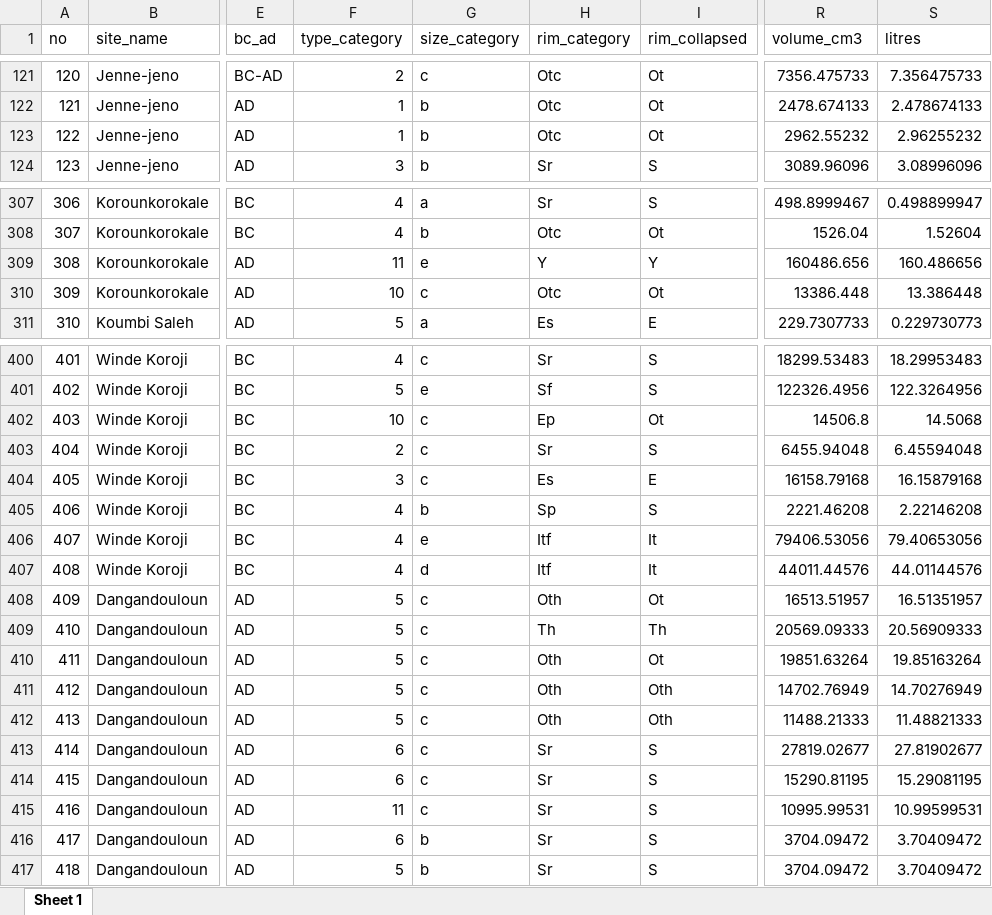
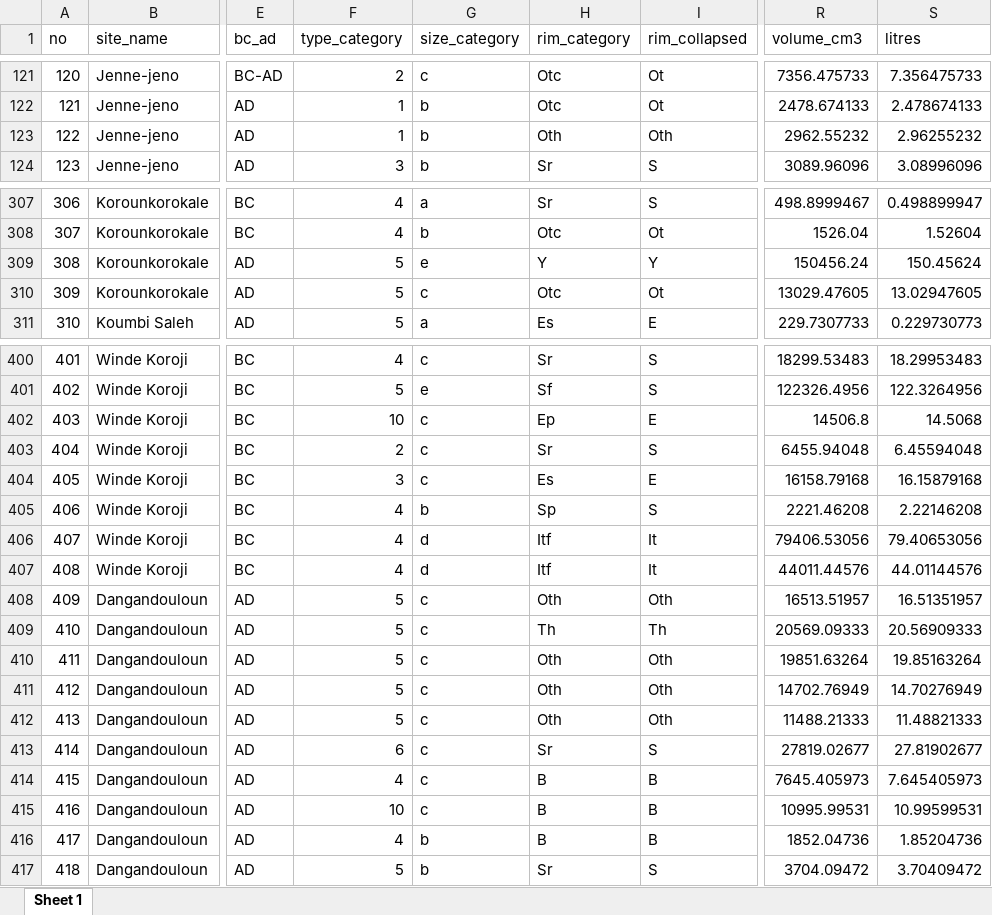
Before and after one commit to soerenfp/PotteryChronology_IND, an Excel workbook: analysis/data/raw_data/data_measurements_01.xlsx, sheet Sheet 1, drawn as a sheet; only a part is shown, gaps mark what is left out; values as stored, in another font and other column widths than the file's, no borders; the diff covers the shown part only; the diff names each change by its address in the sheet, - before the commit and + after, or states it on an @@ line.

Commit message:
MADE MY FINAL CLUSTER ANALYSIS - HOPEFULLY

```diff
--- a/analysis/data/raw_data/data_measurements_01.xlsx (sheet Sheet 1)
+++ b/analysis/data/raw_data/data_measurements_01.xlsx (sheet Sheet 1)
-H123 (rim_category): Otc
+H123 (rim_category): Oth
-I123 (rim_collapsed): Ot
+I123 (rim_collapsed): Oth
-F309 (type_category): 11
+F309 (type_category): 5
-R309 (volume_cm3): 160486.656
+R309 (volume_cm3): 150456.24
-S309 (litres): 160.486656
+S309 (litres): 150.45624
-F310 (type_category): 10
+F310 (type_category): 5
-R310 (volume_cm3): 13386.448
+R310 (volume_cm3): 13029.47605
-S310 (litres): 13.386448
+S310 (litres): 13.02947605
-I402 (rim_collapsed): Ot
+I402 (rim_collapsed): E
-G406 (size_category): e
+G406 (size_category): d
-I408 (rim_collapsed): Ot
+I408 (rim_collapsed): Oth
-I410 (rim_collapsed): Ot
+I410 (rim_collapsed): Oth
-F414 (type_category): 6
+F414 (type_category): 4
-H414:H416 (rim_category): Sr
+H414:H416 (rim_category): B
-I414:I416 (rim_collapsed): S
+I414:I416 (rim_collapsed): B
-R414 (volume_cm3): 15290.81195
+R414 (volume_cm3): 7645.405973
-S414 (litres): 15.29081195
+S414 (litres): 7.645405973
-F415 (type_category): 11
+F415 (type_category): 10
-F416 (type_category): 6
+F416 (type_category): 4
-R416 (volume_cm3): 3704.09472
+R416 (volume_cm3): 1852.04736
-S416 (litres): 3.70409472
+S416 (litres): 1.85204736
```
Also changed, not shown: 36 edited cells elsewhere in this sheet, 4 other files.
